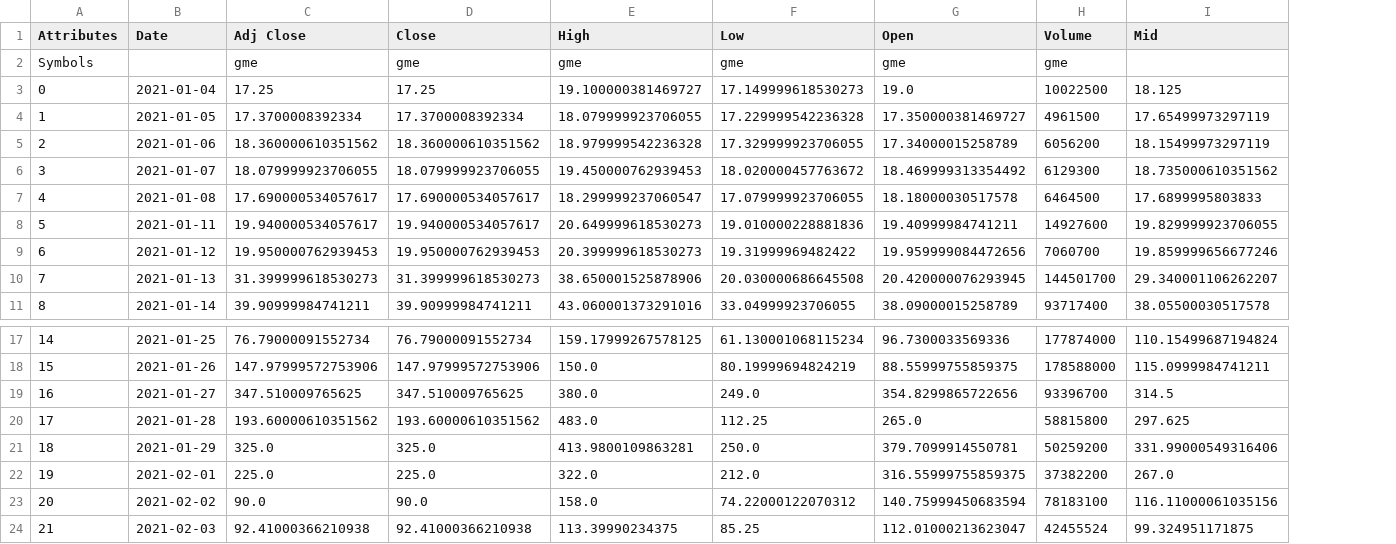
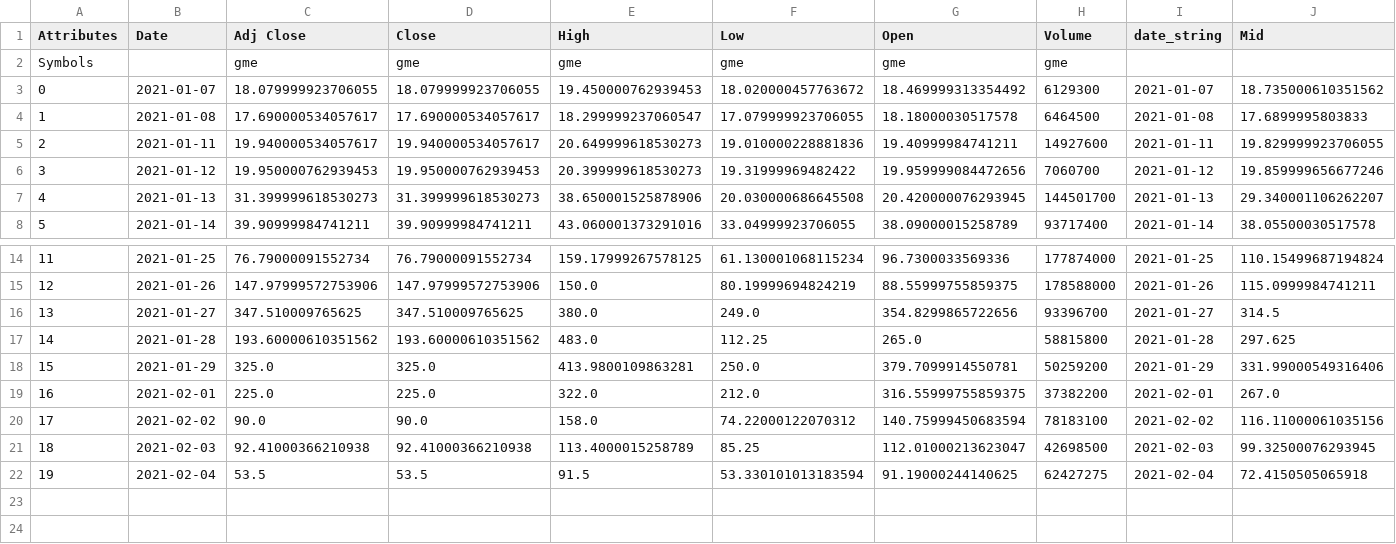
Before and after one commit to JakeGads/Senior-Sem-Stonks, a CSV file: data/gme.csv, drawn as a sheet; only a part is shown, gaps mark what is left out; removed rows and columns are numbered as before the commit, all else as after; the diff names each change by its address in the sheet, - before the commit and + after, or states it on an @@ line.

```diff
--- a/data/gme.csv
+++ b/data/gme.csv
+column I (date_string), rows 3-8: 2021-01-07 | 2021-01-08 | 2021-01-11 | 2021-01-12 | 2021-01-13 | 2021-01-14; rows 14-21: 2021-01-25 | 2021-01-26 | 2021-01-27 | 2021-01-28 | 2021-01-29 | 2021-02-01 | 2021-02-02 | 2021-02-03
-row 3: 0 | 2021-01-04 | 17.25 | 17.25 | 19.100000381469727 | 17.149999618530273 | 19.0 | 10022500 | 18.125
-row 4: 1 | 2021-01-05 | 17.3700008392334 | 17.3700008392334 | 18.079999923706055 | 17.229999542236328 | 17.350000381469727 | 4961500 | 17.65499973297119
-row 5: 2 | 2021-01-06 | 18.360000610351562 | 18.360000610351562 | 18.979999542236328 | 17.329999923706055 | 17.34000015258789 | 6056200 | 18.15499973297119
@@ column A (Attributes) renumbered between rows 3 and 21 @@
-E21 (High): 113.39990234375
+E21 (High): 113.4000015258789
-H21 (Volume): 42455524
+H21 (Volume): 42698500
-J21 (Mid): 99.324951171875
+J21 (Mid): 99.32500076293945
+row 22: 19 | 2021-02-04 | 53.5 | 53.5 | 91.5 | 53.330101013183594 | 91.19000244140625 | 62427275 | 2021-02-04 | 72.4150505065918
```
Also changed, not shown: 4 other files.
